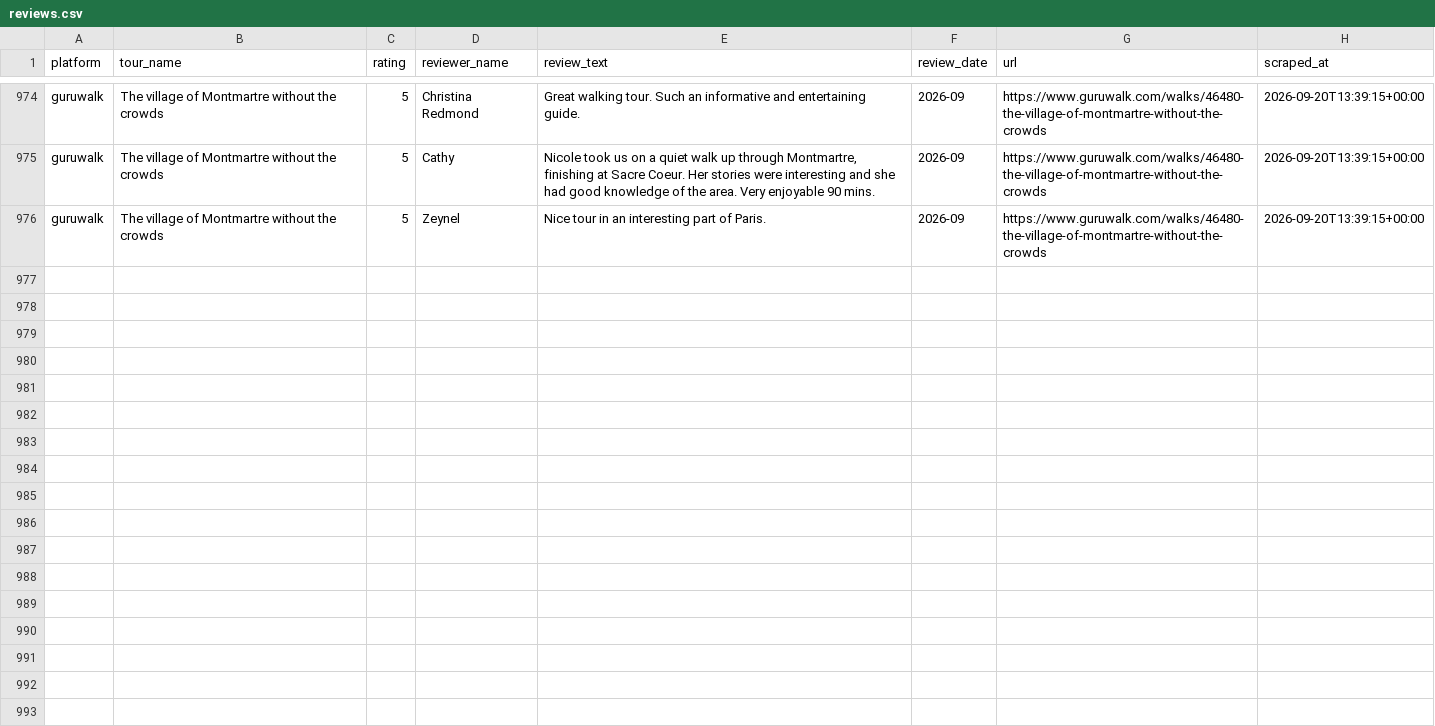
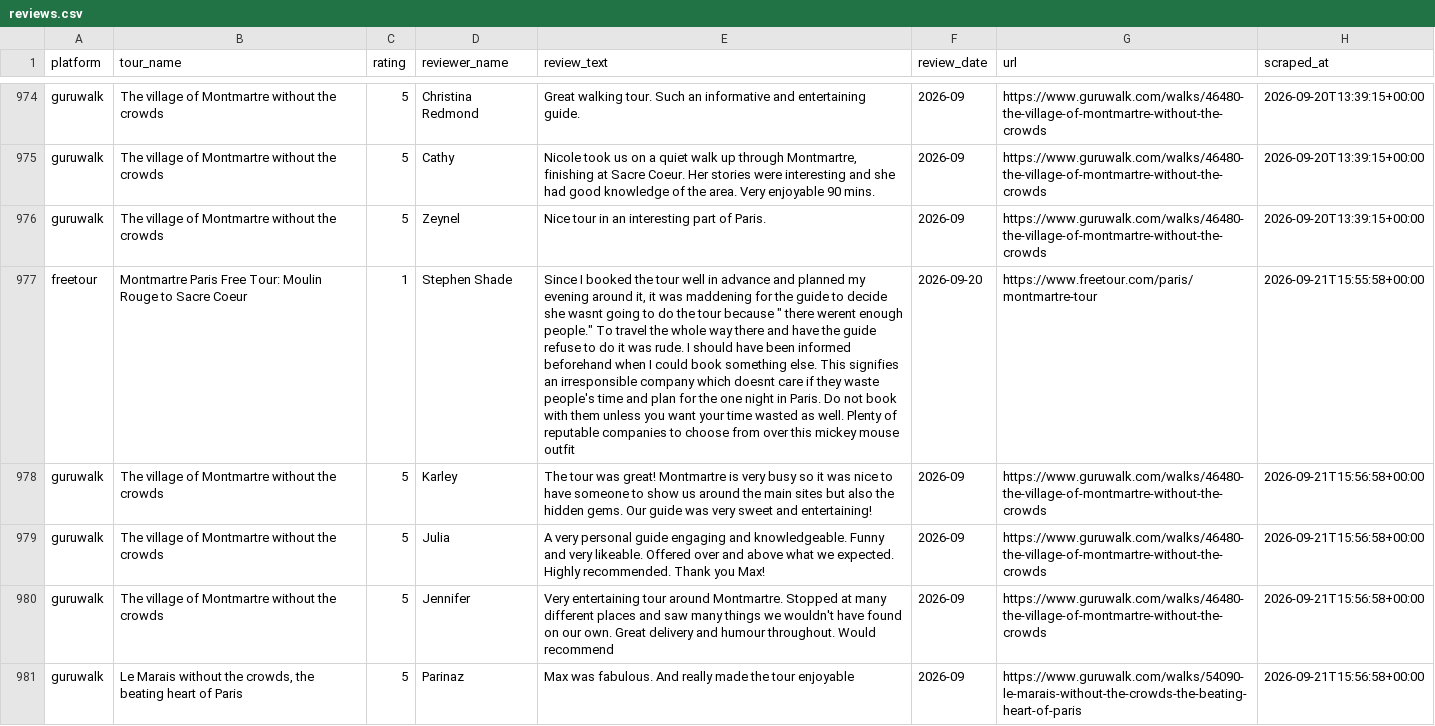
Before and after one commit to LR033/review-tracker-dw, a CSV file: data/reviews.csv, drawn as a sheet; only a part is shown, gaps mark what is left out; the diff names each change by its address in the sheet, - before the commit and + after, or states it on an @@ line.

```diff
--- a/data/reviews.csv
+++ b/data/reviews.csv
+row 977: freetour | Montmartre Paris Free Tour: Moulin Rouge to Sacre Coeur | 1 | Stephen Shade | Since I booked the tour well in advance and planned my evening around it, it was maddening for the guide to decide she wasnt going to do the tour because " there werent enough people." To travel the whole way there and have the guide refuse to do it was rude. I should have been informed beforehand when I could book something else. This signifies an irresponsible company which doesnt care if they waste people's time and plan for the one night in Paris. Do not book with them unless you want your time wasted as well. Plenty of reputable companies to choose from over this mickey mouse outfit | 2026-09-20 | https://www.freetour.com/paris/montmartre-tour | 2026-09-21T15:55:58+00:00
+row 978: guruwalk | The village of Montmartre without the crowds | 5 | Karley | The tour was great! Montmartre is very busy so it was nice to have someone to show us around the main sites but also the hidden gems. Our guide was very sweet and entertaining! | 2026-09 | https://www.guruwalk.com/walks/46480-the-village-of-montmartre-without-the-crowds | 2026-09-21T15:56:58+00:00
+row 979: guruwalk | The village of Montmartre without the crowds | 5 | Julia | A very personal guide engaging and knowledgeable. Funny and very likeable. Offered over and above what we expected. Highly recommended. Thank you Max! | 2026-09 | https://www.guruwalk.com/walks/46480-the-village-of-montmartre-without-the-crowds | 2026-09-21T15:56:58+00:00
+row 980: guruwalk | The village of Montmartre without the crowds | 5 | Jennifer | Very entertaining tour around Montmartre. Stopped at many different places and saw many things we wouldn't have found on our own. Great delivery and humour throughout. Would recommend | 2026-09 | https://www.guruwalk.com/walks/46480-the-village-of-montmartre-without-the-crowds | 2026-09-21T15:56:58+00:00
+row 981: guruwalk | Le Marais without the crowds, the beating heart of Paris | 5 | Parinaz | Max was fabulous. And really made the tour enjoyable | 2026-09 | https://www.guruwalk.com/walks/54090-le-marais-without-the-crowds-the-beating-heart-of-paris | 2026-09-21T15:56:58+00:00
```
